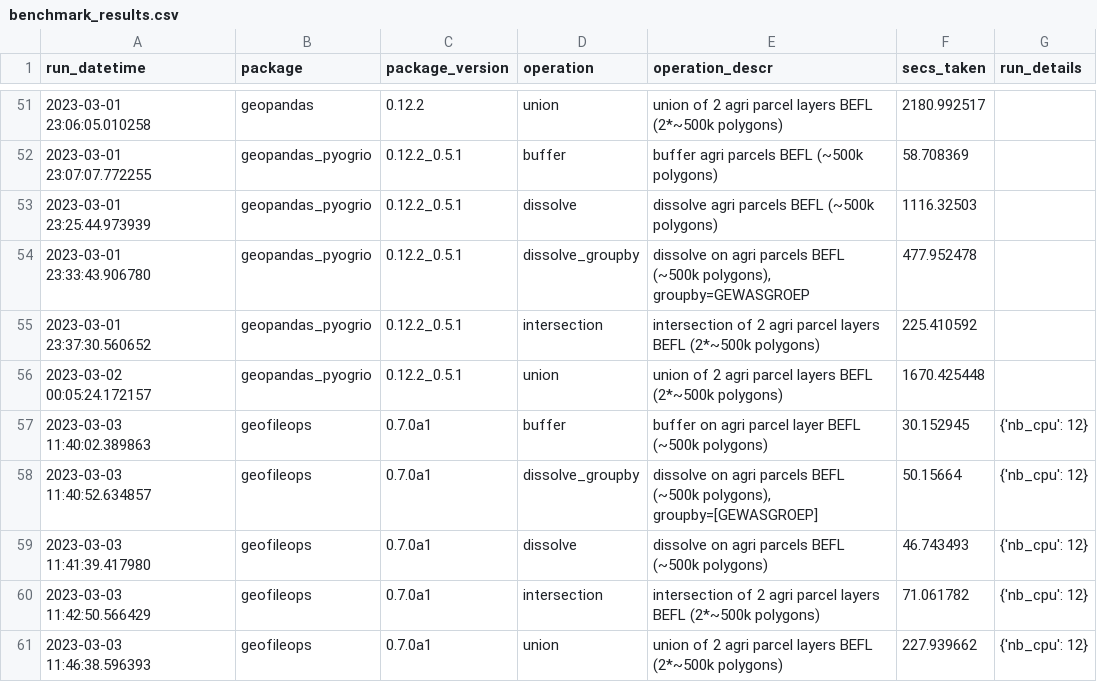
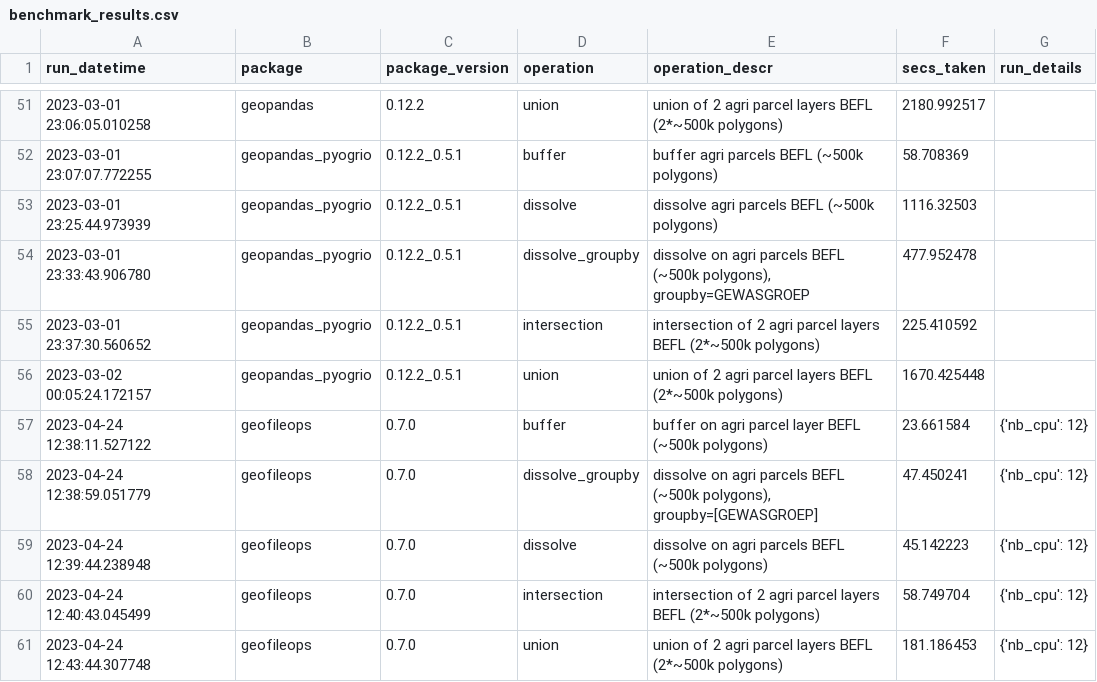
Before and after one commit to geofileops/geobenchmark, a CSV file: results_vector_ops/benchmark_results.csv, drawn as a sheet; only a part is shown, gaps mark what is left out.

Commit message:
New results due to use of optimised conda build of sqlite (#26)

```diff
--- a/results_vector_ops/benchmark_results.csv
+++ b/results_vector_ops/benchmark_results.csv
@@ -56,6 +56,6 @@ run_datetime,package,package_version,operation,operation_descr,secs_taken,run_de
 2023-03-02 00:05:24.172157,geopandas_pyogrio,0.12.2_0.5.1,union,union of 2 agri parcel layers BEFL (2*~500k polygons),1670.425448,
-2023-03-03 11:40:02.389863,geofileops,0.7.0a1,buffer,buffer on agri parcel layer BEFL (~500k polygons),30.152945,{'nb_cpu': 12}
-2023-03-03 11:40:52.634857,geofileops,0.7.0a1,dissolve_groupby,"dissolve on agri parcels BEFL (~500k polygons), groupby=[GEWASGROEP]",50.15664,{'nb_cpu': 12}
-2023-03-03 11:41:39.417980,geofileops,0.7.0a1,dissolve,dissolve on agri parcels BEFL (~500k polygons),46.743493,{'nb_cpu': 12}
-2023-03-03 11:42:50.566429,geofileops,0.7.0a1,intersection,intersection of 2 agri parcel layers BEFL (2*~500k polygons),71.061782,{'nb_cpu': 12}
-2023-03-03 11:46:38.596393,geofileops,0.7.0a1,union,union of 2 agri parcel layers BEFL (2*~500k polygons),227.939662,{'nb_cpu': 12}
+2023-04-24 12:38:11.527122,geofileops,0.7.0,buffer,buffer on agri parcel layer BEFL (~500k polygons),23.661584,{'nb_cpu': 12}
+2023-04-24 12:38:59.051779,geofileops,0.7.0,dissolve_groupby,"dissolve on agri parcels BEFL (~500k polygons), groupby=[GEWASGROEP]",47.450241,{'nb_cpu': 12}
+2023-04-24 12:39:44.238948,geofileops,0.7.0,dissolve,dissolve on agri parcels BEFL (~500k polygons),45.142223,{'nb_cpu': 12}
+2023-04-24 12:40:43.045499,geofileops,0.7.0,intersection,intersection of 2 agri parcel layers BEFL (2*~500k polygons),58.749704,{'nb_cpu': 12}
+2023-04-24 12:43:44.307748,geofileops,0.7.0,union,union of 2 agri parcel layers BEFL (2*~500k polygons),181.186453,{'nb_cpu': 12}
```
Also changed, not shown: 6 other files.
